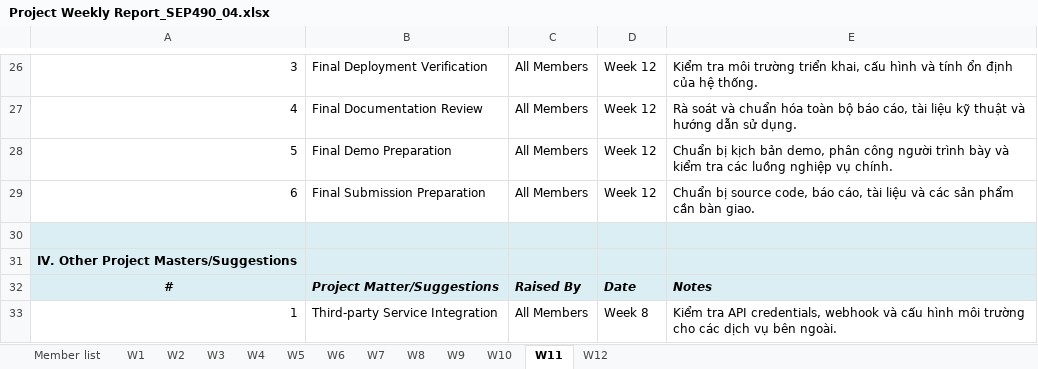
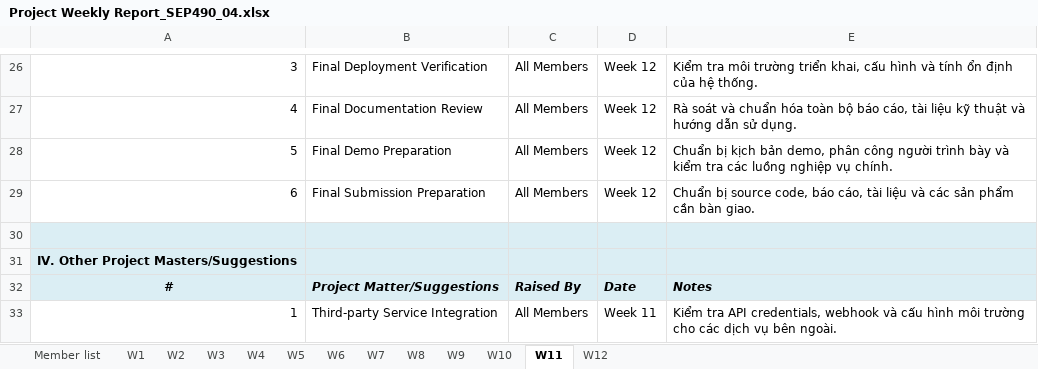
Before and after one commit to Thunggg/Frevia, an Excel workbook: docs/Project Weekly Report_SEP490_04.xlsx, sheet W11, drawn as a sheet; only a part is shown, gaps mark what is left out; values as stored, in another font and other column widths than the file's, no borders; the diff names each change by its address in the sheet, - before the commit and + after, or states it on an @@ line.

```diff
--- a/docs/Project Weekly Report_SEP490_04.xlsx (sheet W11)
+++ b/docs/Project Weekly Report_SEP490_04.xlsx (sheet W11)
-D33: Week 8
+D33: Week 11
```
Also changed, not shown: sheet W12, docs/Report 5/Report5_Test Report.xlsx, 14 other files.
